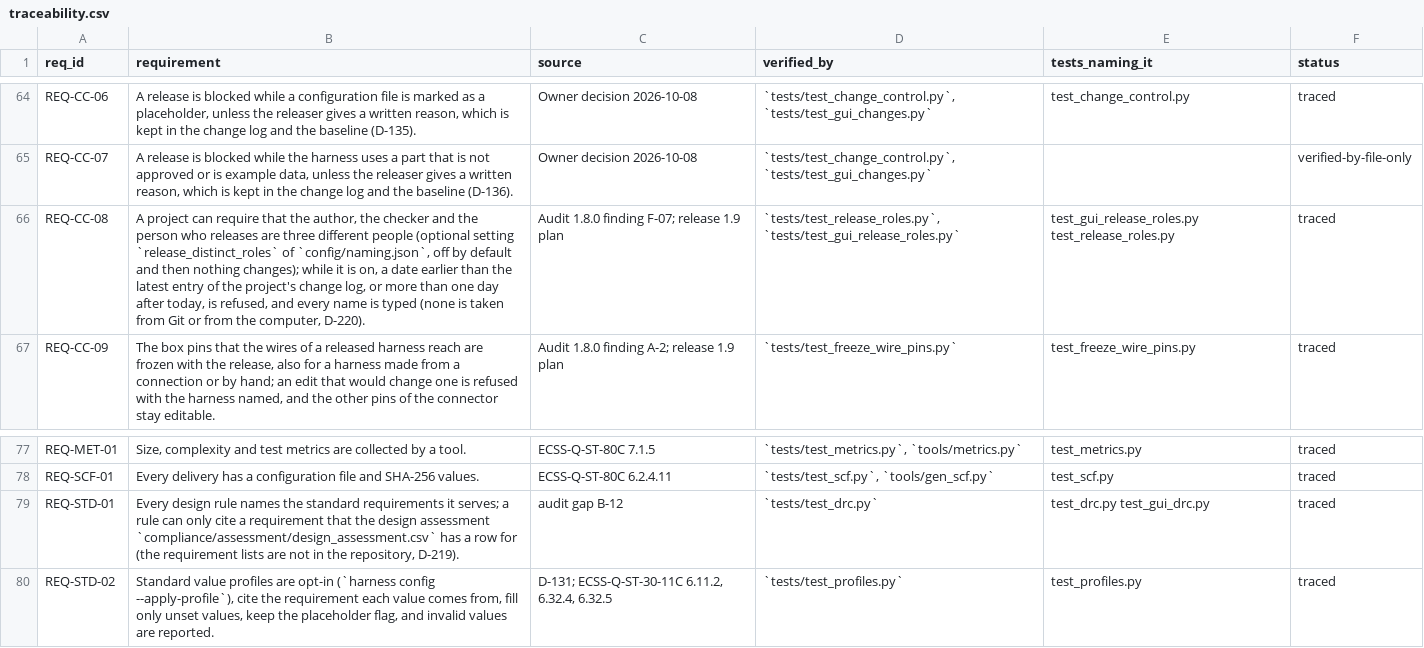
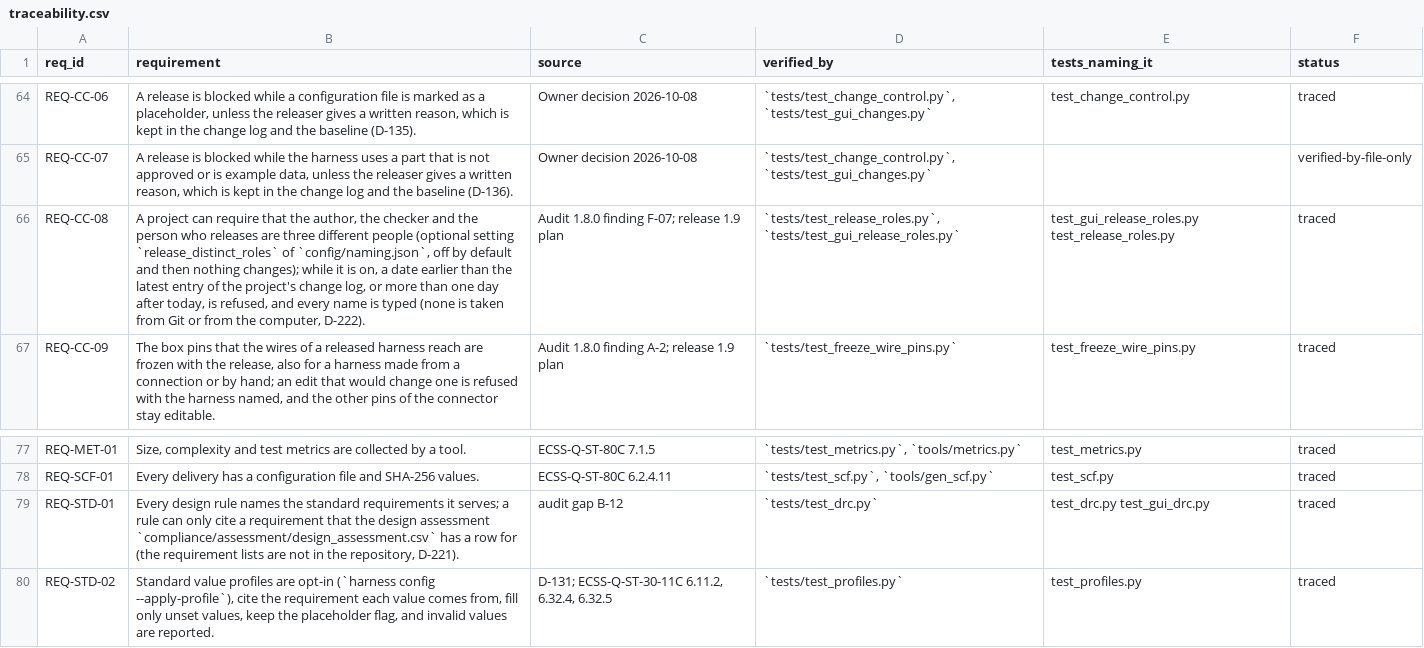
Before and after one commit to 0h3xn4/WireViz-HarnessDesignStudio, a CSV file: HarnessDesignStudio/compliance/traceability.csv, drawn as a sheet; only a part is shown, gaps mark what is left out.

```diff
--- a/HarnessDesignStudio/compliance/traceability.csv
+++ b/HarnessDesignStudio/compliance/traceability.csv
@@ -65,3 +65,3 @@ REQ-CC-06,"A release is blocked while a configuration file is marked as a placeh
 REQ-CC-07,"A release is blocked while the harness uses a part that is not approved or is example data, unless the releaser gives a written reason, which is kept in the change log and the baseline (D-136).",Owner decision 2026-10-08,"`tests/test_change_control.py`, `tests/test_gui_changes.py`",,verified-by-file-only
-REQ-CC-08,"A project can require that the author, the checker and the person who releases are three different people (optional setting `release_distinct_roles` of `config/naming.json`, off by default and then nothing changes); while it is on, a date earlier than the latest entry of the project's change log, or more than one day after today, is refused, and every name is typed (none is taken from Git or from the computer, D-220).",Audit 1.8.0 finding F-07; release 1.9 plan,"`tests/test_release_roles.py`, `tests/test_gui_release_roles.py`",test_gui_release_roles.py test_release_roles.py,traced
+REQ-CC-08,"A project can require that the author, the checker and the person who releases are three different people (optional setting `release_distinct_roles` of `config/naming.json`, off by default and then nothing changes); while it is on, a date earlier than the latest entry of the project's change log, or more than one day after today, is refused, and every name is typed (none is taken from Git or from the computer, D-222).",Audit 1.8.0 finding F-07; release 1.9 plan,"`tests/test_release_roles.py`, `tests/test_gui_release_roles.py`",test_gui_release_roles.py test_release_roles.py,traced
 REQ-CC-09,"The box pins that the wires of a released harness reach are frozen with the release, also for a harness made from a connection or by hand; an edit that would change one is refused with the harness named, and the other pins of the connector stay editable.",Audit 1.8.0 finding A-2; release 1.9 plan,`tests/test_freeze_wire_pins.py`,test_freeze_wire_pins.py,traced
@@ -78,3 +78,3 @@ REQ-MET-01,"Size, complexity and test metrics are collected by a tool.",ECSS-Q-S
 REQ-SCF-01,Every delivery has a configuration file and SHA-256 values.,ECSS-Q-ST-80C 6.2.4.11,"`tests/test_scf.py`, `tools/gen_scf.py`",test_scf.py,traced
-REQ-STD-01,"Every design rule names the standard requirements it serves; a rule can only cite a requirement that the design assessment `compliance/assessment/design_assessment.csv` has a row for (the requirement lists are not in the repository, D-219).",audit gap B-12,`tests/test_drc.py`,test_drc.py test_gui_drc.py,traced
+REQ-STD-01,"Every design rule names the standard requirements it serves; a rule can only cite a requirement that the design assessment `compliance/assessment/design_assessment.csv` has a row for (the requirement lists are not in the repository, D-221).",audit gap B-12,`tests/test_drc.py`,test_drc.py test_gui_drc.py,traced
 REQ-STD-02,"Standard value profiles are opt-in (`harness config --apply-profile`), cite the requirement each value comes from, fill only unset values, keep the placeholder flag, and invalid values are reported.","D-131; ECSS-Q-ST-30-11C 6.11.2, 6.32.4, 6.32.5",`tests/test_profiles.py`,test_profiles.py,traced
```
Also changed, not shown: 56 other files.
